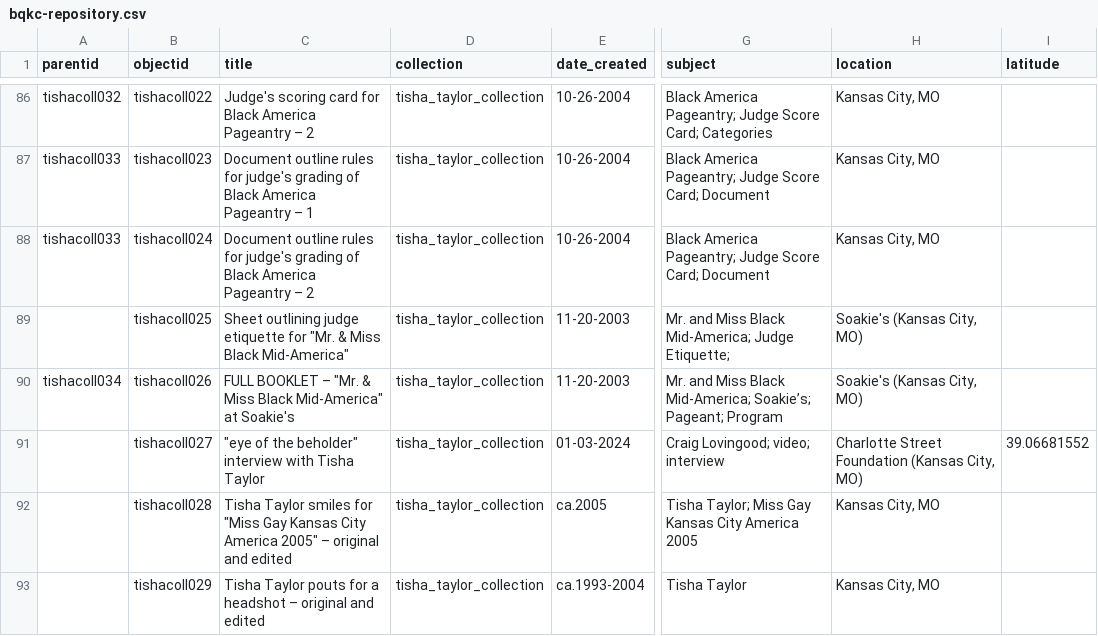
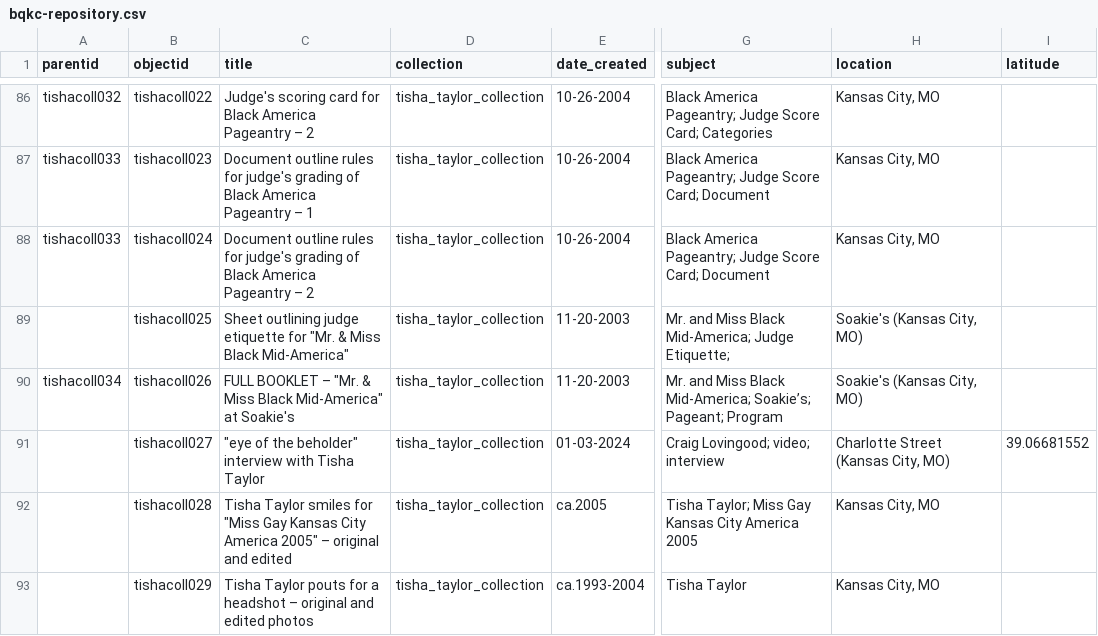
Before and after one commit to 1800nasi/bqkc, a CSV file: _data/bqkc-repository.csv, drawn as a sheet; only a part is shown, gaps mark what is left out; the diff covers the shown part only; the diff names each change by its address in the sheet, - before the commit and + after, or states it on an @@ line.

```diff
--- a/_data/bqkc-repository.csv
+++ b/_data/bqkc-repository.csv
-H91 (location): Charlotte Street Foundation (Kansas City, MO)
+H91 (location): Charlotte Street (Kansas City, MO)
-C93 (title): …and edited
+C93 (title): …and edited photos
```
Also changed, not shown: 26 edited cells elsewhere in this file.
